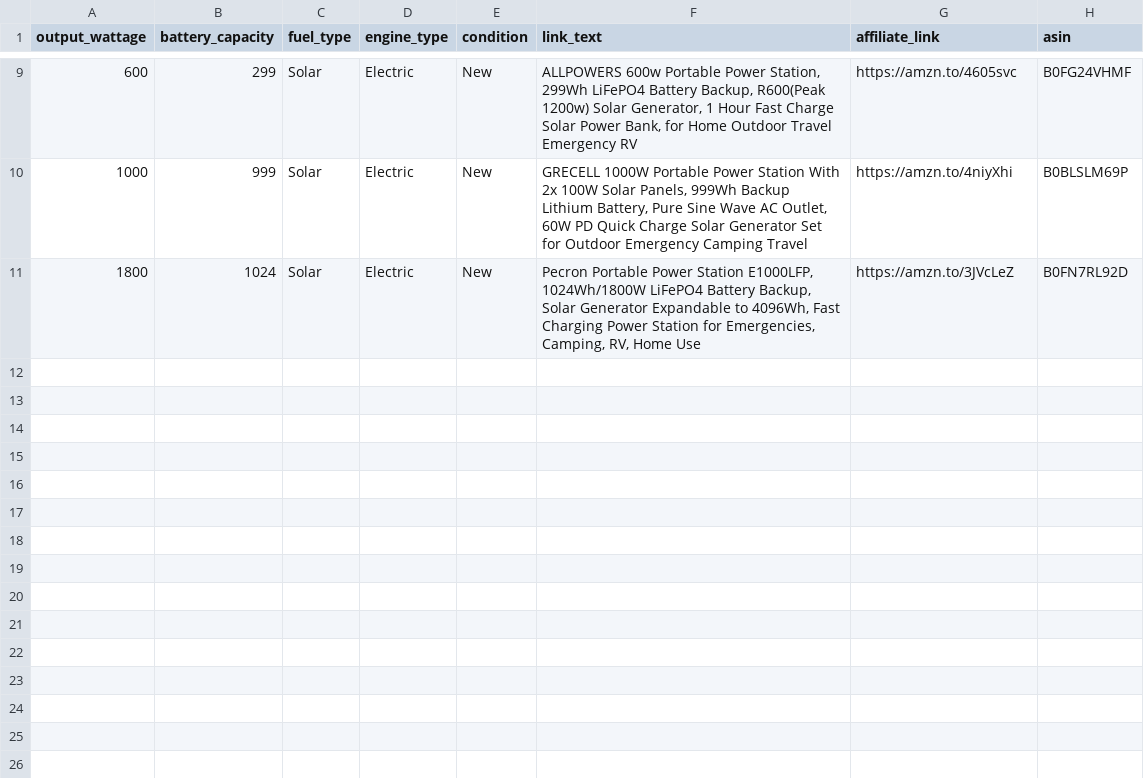
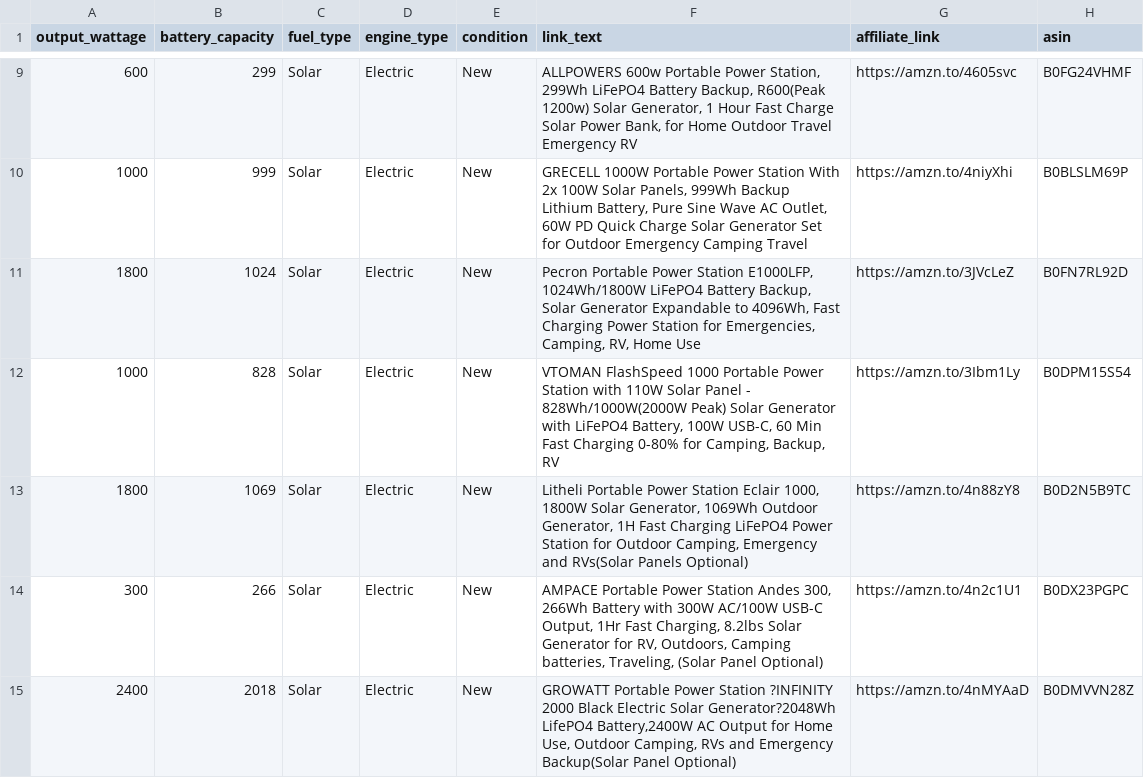
Before and after one commit to Bernardkinuthia/price-comparison-site, a CSV file: product_asin.csv, drawn as a sheet; only a part is shown, gaps mark what is left out.

Commit message:
Add files via upload

```diff
--- a/product_asin.csv
+++ b/product_asin.csv
@@ -11 +11,5 @@ output_wattage,battery_capacity,fuel_type,engine_type,condition,link_text,affili
 1800,1024,Solar,Electric,New,"Pecron Portable Power Station E1000LFP, 1024Wh/1800W LiFePO4 Battery Backup, Solar Generator Expandable to 4096Wh, Fast Charging Power Station for Emergencies, Camping, RV, Home Use",https://amzn.to/3JVcLeZ,B0FN7RL92D
+1000,828,Solar,Electric,New,"VTOMAN FlashSpeed 1000 Portable Power Station with 110W Solar Panel - 828Wh/1000W(2000W Peak) Solar Generator with LiFePO4 Battery, 100W USB-C, 60 Min Fast Charging 0-80% for Camping, Backup, RV",https://amzn.to/3Ibm1Ly,B0DPM15S54
+1800,1069,Solar,Electric,New,"Litheli Portable Power Station Eclair 1000, 1800W Solar Generator, 1069Wh Outdoor Generator, 1H Fast Charging LiFePO4 Power Station for Outdoor Camping, Emergency and RVs(Solar Panels Optional)",https://amzn.to/4n88zY8,B0D2N5B9TC
+300,266,Solar,Electric,New,"AMPACE Portable Power Station Andes 300, 266Wh Battery with 300W AC/100W USB-C Output, 1Hr Fast Charging, 8.2lbs Solar Generator for RV, Outdoors, Camping batteries, Traveling, (Solar Panel Optional)",https://amzn.to/4n2c1U1,B0DX23PGPC
+2400,2018,Solar,Electric,New,"GROWATT Portable Power Station ?INFINITY 2000 Black Electric Solar Generator?2048Wh LifePO4 Battery,2400W AC Output for Home Use, Outdoor Camping, RVs and Emergency Backup(Solar Panel Optional)",https://amzn.to/4nMYAaD,B0DMVVN28Z
```
